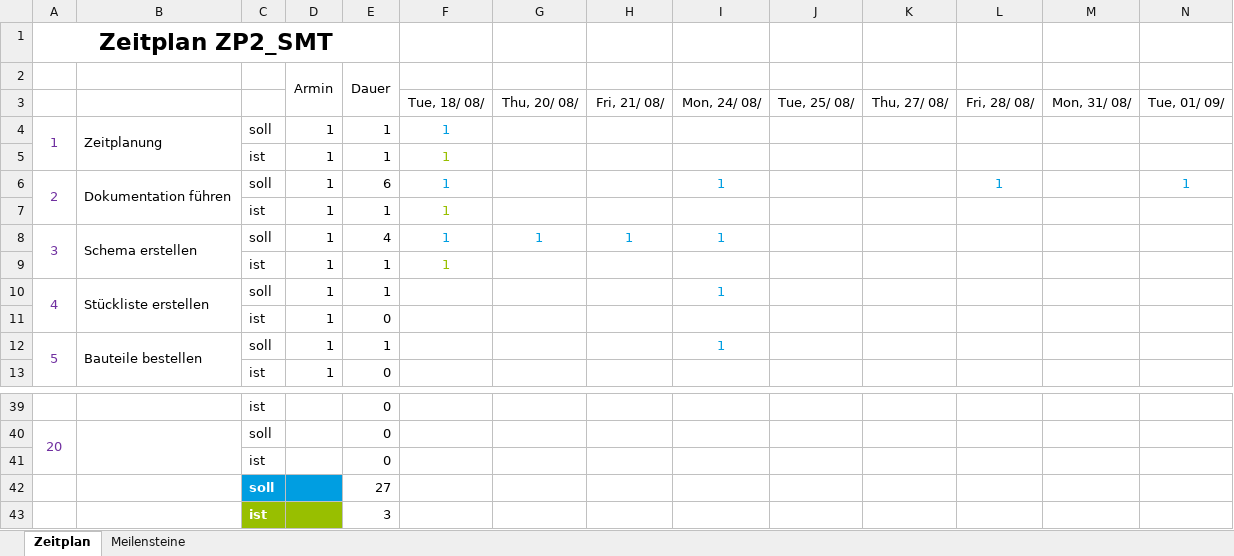
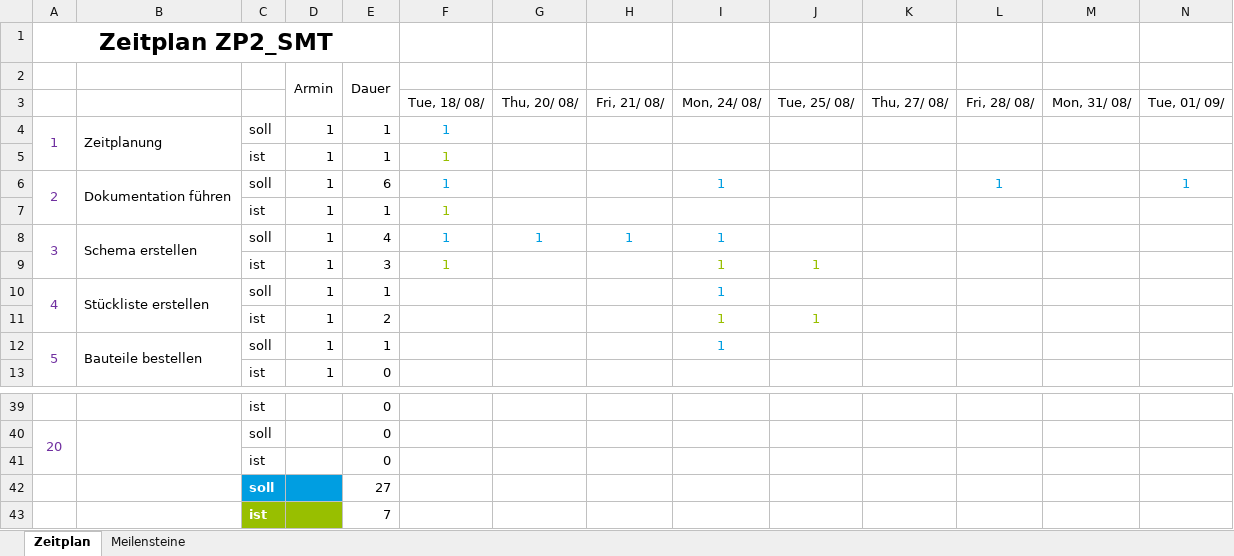
Before and after one commit to ArminWeinmann/ZP2-SMT, an Excel workbook: Dokumente/Zeitplan.xlsx, sheet Zeitplan, drawn as a sheet; only a part is shown, gaps mark what is left out; values as stored, in another font and other column widths than the file's, no borders; conditional formats not drawn; removed rows and columns are numbered as before the commit, all else as after; rows hold the shown columns only; the diff names each change by its address in the sheet, - before the commit and + after, or states it on an @@ line.

```diff
--- a/Dokumente/Zeitplan.xlsx (sheet Zeitplan)
+++ b/Dokumente/Zeitplan.xlsx (sheet Zeitplan)
-E9: 1
+E9: 3
-I9 (Mon, 24/ 08/): (empty)
+I9 (Mon, 24/ 08/): 1
-J9 (Tue, 25/ 08/): (empty)
+J9 (Tue, 25/ 08/): 1
-row 11:  |  | ist | 1 | 0
+row 11:  |  | ist | 1 | 2 |  |  |  | 1 | 1
-E43: 3
+E43: 7
```
Also changed, not shown: Dokumente/stueckliste.xlsx, 3 other files.
